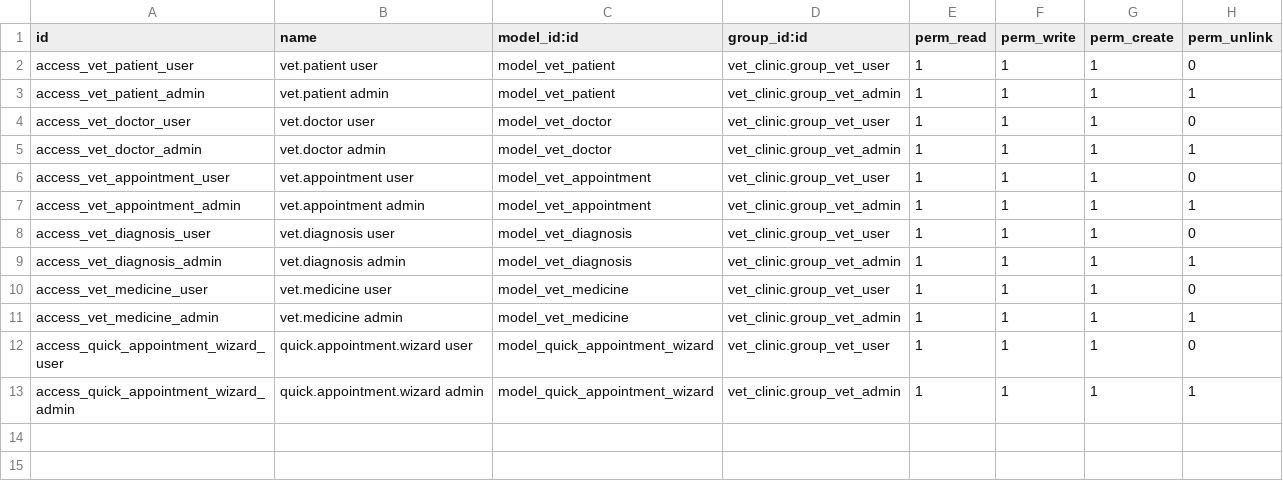
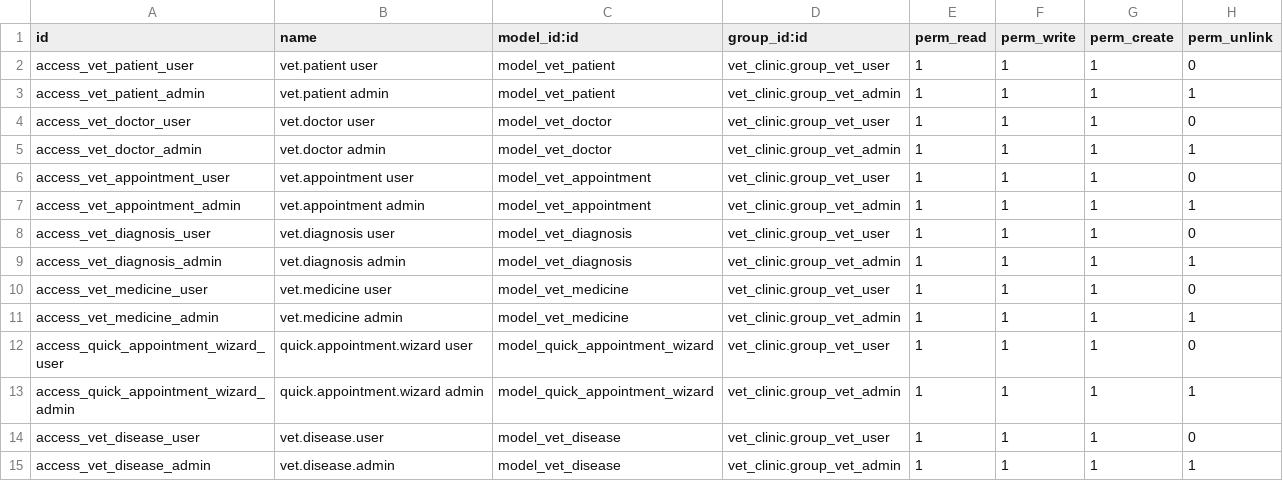
Before and after one commit to s1n4u/odoo, a CSV file: vet_clinic/security/ir.model.access.csv, drawn as a sheet; the diff names each change by its address in the sheet, - before the commit and + after, or states it on an @@ line.

```diff
--- a/vet_clinic/security/ir.model.access.csv
+++ b/vet_clinic/security/ir.model.access.csv
+row 14: access_vet_disease_user | vet.disease.user | model_vet_disease | vet_clinic.group_vet_user | 1 | 1 | 1 | 0
+row 15: access_vet_disease_admin | vet.disease.admin | model_vet_disease | vet_clinic.group_vet_admin | 1 | 1 | 1 | 1
```
Also changed, not shown: 13 other files.
